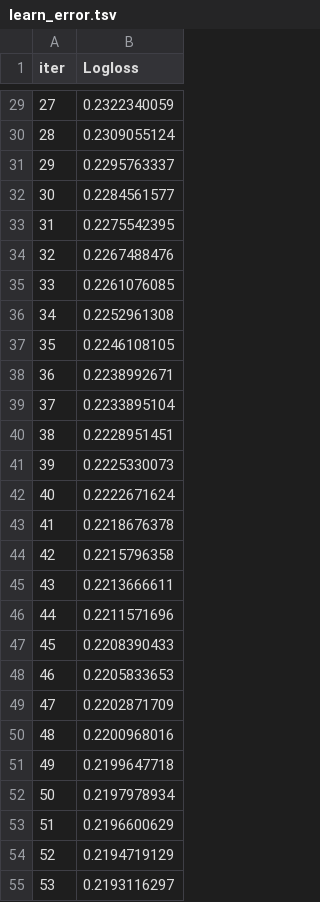
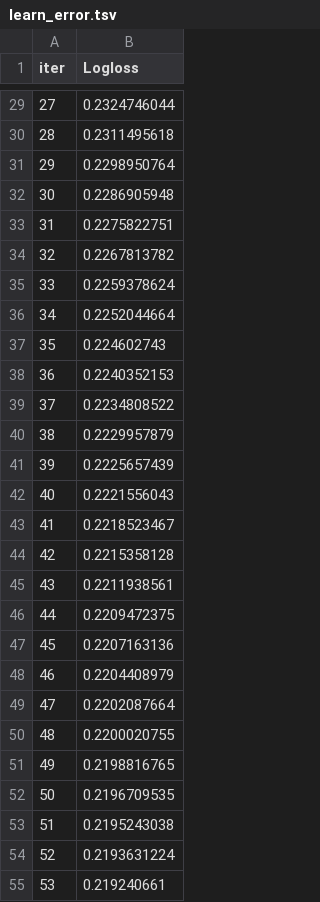
Before and after one commit to RituArora-DevOps/heart-disease-predictor, a TSV file: backend/catboost_info/learn_error.tsv, drawn as a sheet; only a part is shown, gaps mark what is left out; the diff covers the shown part only.

```diff
--- a/backend/catboost_info/learn_error.tsv
+++ b/backend/catboost_info/learn_error.tsv
@@ -29,27 +29,27 @@ iter	Logloss
-27	0.2322340059
-28	0.2309055124
-29	0.2295763337
-30	0.2284561577
-31	0.2275542395
-32	0.2267488476
-33	0.2261076085
-34	0.2252961308
-35	0.2246108105
-36	0.2238992671
-37	0.2233895104
-38	0.2228951451
-39	0.2225330073
-40	0.2222671624
-41	0.2218676378
-42	0.2215796358
-43	0.2213666611
-44	0.2211571696
-45	0.2208390433
-46	0.2205833653
-47	0.2202871709
-48	0.2200968016
-49	0.2199647718
-50	0.2197978934
-51	0.2196600629
-52	0.2194719129
-53	0.2193116297
+27	0.2324746044
+28	0.2311495618
+29	0.2298950764
+30	0.2286905948
+31	0.2275822751
+32	0.2267813782
+33	0.2259378624
+34	0.2252044664
+35	0.224602743
+36	0.2240352153
+37	0.2234808522
+38	0.2229957879
+39	0.2225657439
+40	0.2221556043
+41	0.2218523467
+42	0.2215358128
+43	0.2211938561
+44	0.2209472375
+45	0.2207163136
+46	0.2204408979
+47	0.2202087664
+48	0.2200020755
+49	0.2198816765
+50	0.2196709535
+51	0.2195243038
+52	0.2193631224
+53	0.219240661
```
Also changed, not shown: 73 edited cells elsewhere in this file, backend/artifacts/feature_importance.csv, backend/catboost_info/time_left.tsv, 14 other files.
